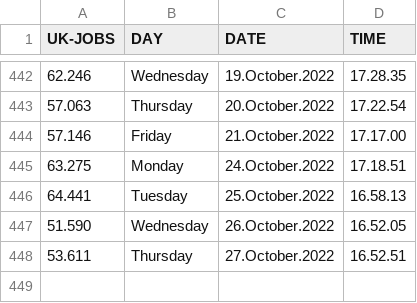
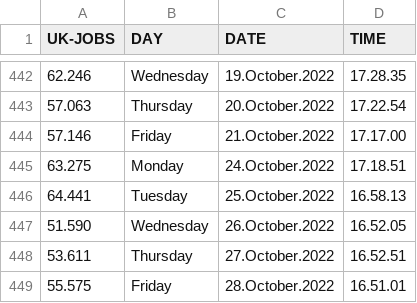
Before and after one commit to J0hn-B/bash_scraper, a CSV file: data.csv, drawn as a sheet; only a part is shown, gaps mark what is left out; the diff names each change by its address in the sheet, - before the commit and + after, or states it on an @@ line.

```diff
--- a/data.csv
+++ b/data.csv
+row 449: 55.575 | Friday | 28.October.2022 | 16.51.01
```
